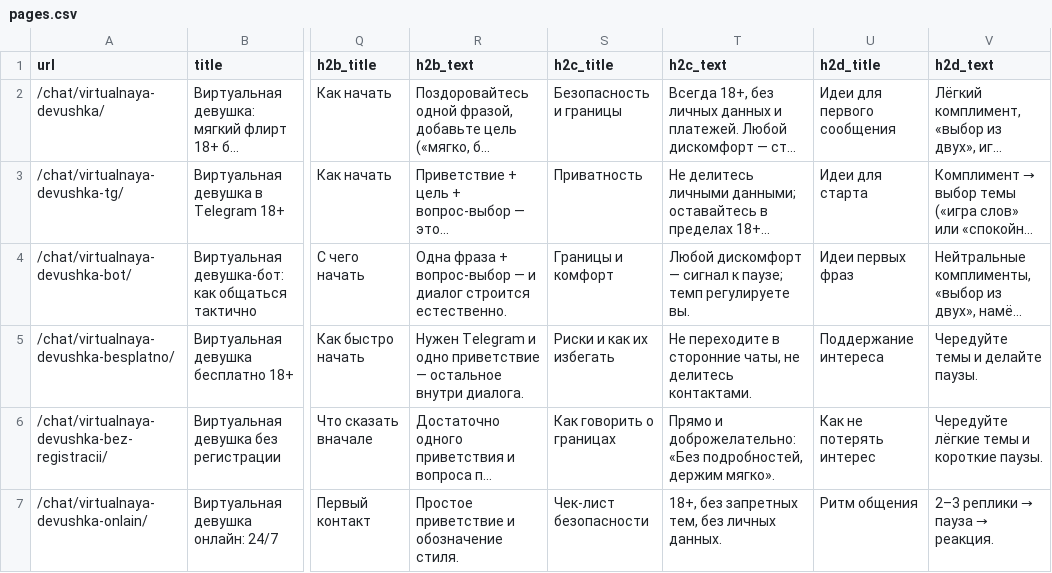
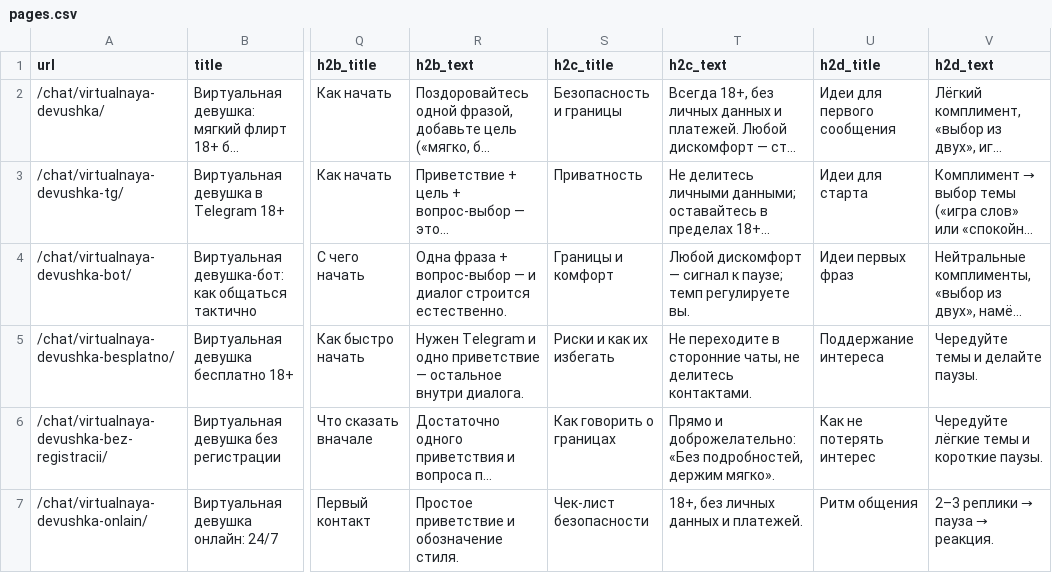
Before and after one commit to africa7272/ai, a CSV file: data/pages.csv, drawn as a sheet; only a part is shown, gaps mark what is left out; long unchanged cells end in …; the diff covers the shown part only; the diff names each change by its address in the sheet, - before the commit and + after, or states it on an @@ line.

Commit message:
Update pages.csv

```diff
--- a/data/pages.csv
+++ b/data/pages.csv
-T7 (h2c_text): 18+, без запретных тем, без личных данных.
+T7 (h2c_text): 18+, без личных данных и платежей.
```
Also changed, not shown: 2 edited cells elsewhere in this file.
